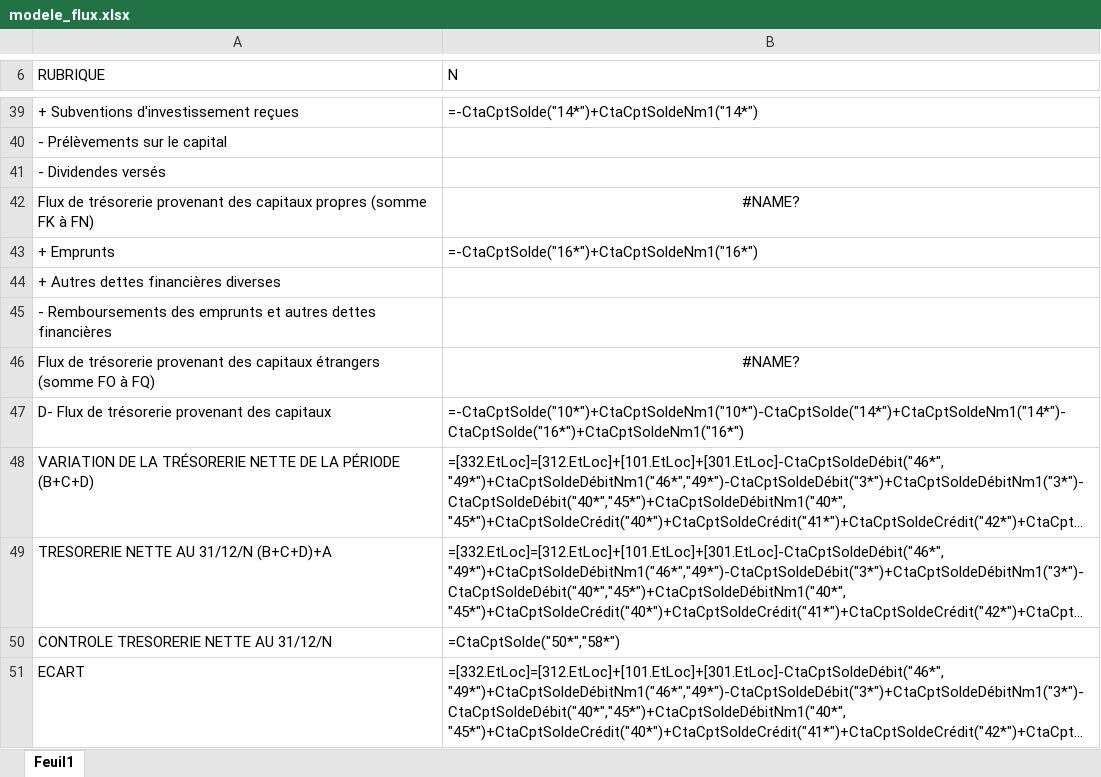
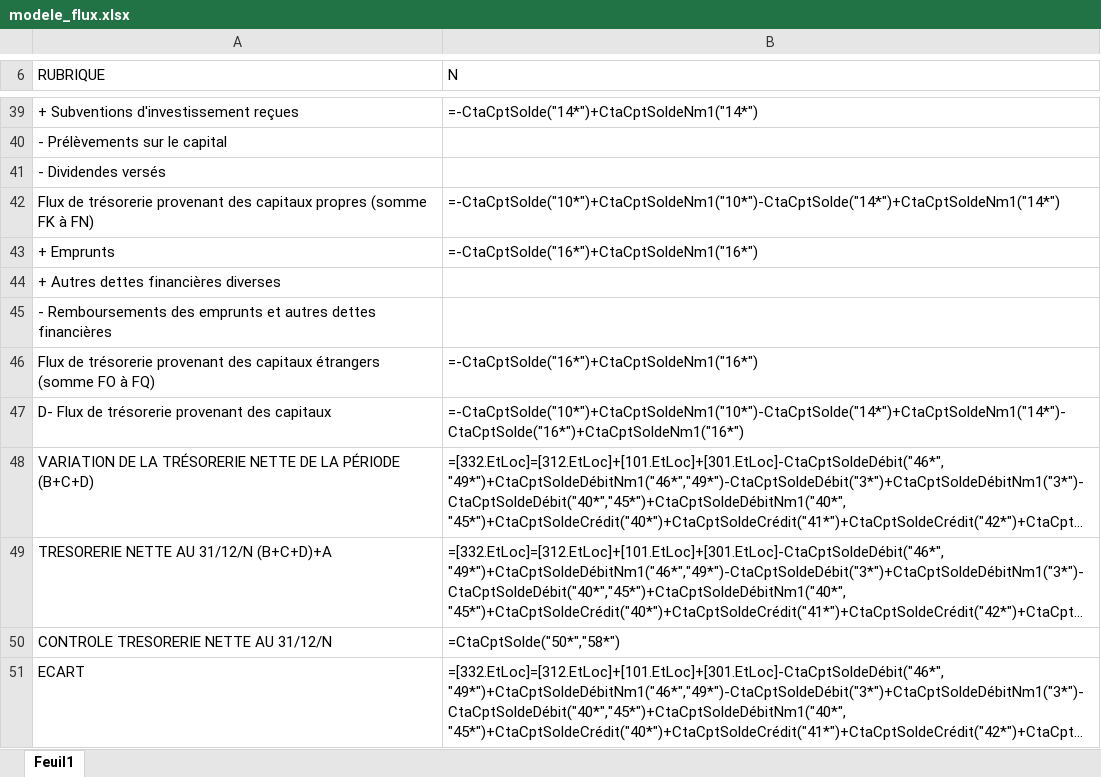
Before and after one commit to clementagnan2-spec/BILAN-automatique, an Excel workbook: resources/modele_flux.xlsx, sheet Feuil1, drawn as a sheet; only a part is shown, gaps mark what is left out; long unchanged cells end in …; values as stored, in another font and other column widths than the file's, no borders; formulas without a stored value are shown as written; the diff names each change by its address in the sheet, - before the commit and + after, or states it on an @@ line.

```diff
--- a/resources/modele_flux.xlsx (sheet Feuil1)
+++ b/resources/modele_flux.xlsx (sheet Feuil1)
-B42 (N): #NAME?
+B42 (N): =-CtaCptSolde("10*")+CtaCptSoldeNm1("10*")-CtaCptSolde("14*")+CtaCptSoldeNm1("14*")
-B42 alignment: center
+B42 alignment: left
-B46 (N): #NAME?
+B46 (N): =-CtaCptSolde("16*")+CtaCptSoldeNm1("16*")
-B46 alignment: center
+B46 alignment: left
```
Also changed, not shown: resources/modele_bilan.xlsx, resources/modele_liasse_fiscale.xlsx, 2 other files.
